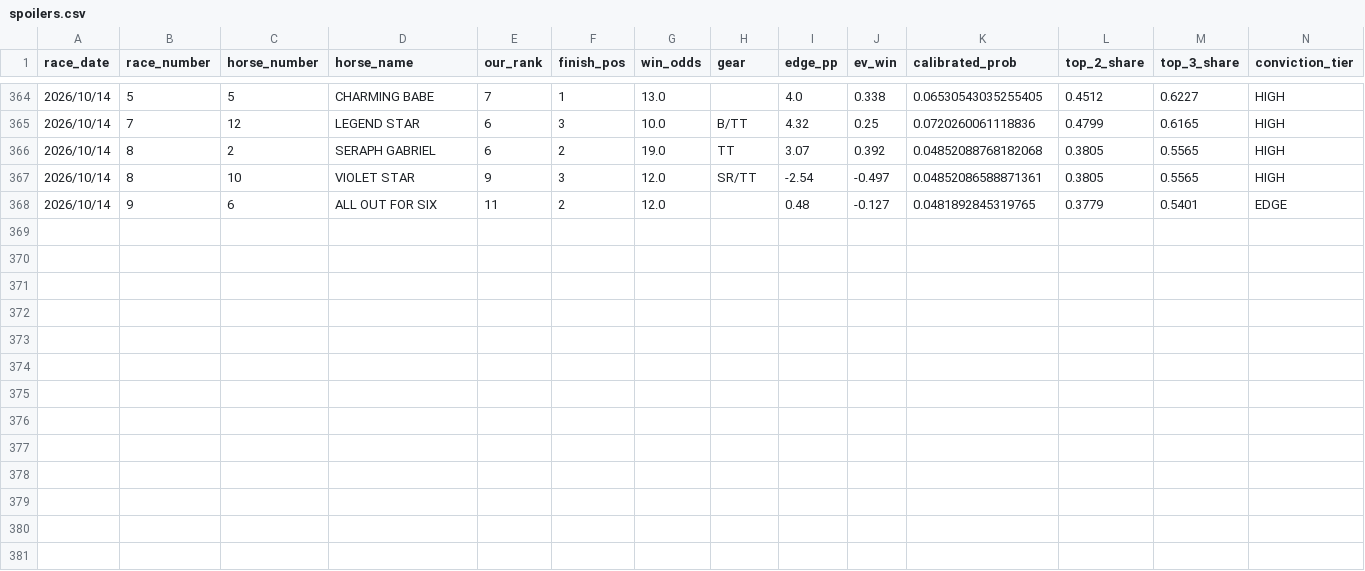
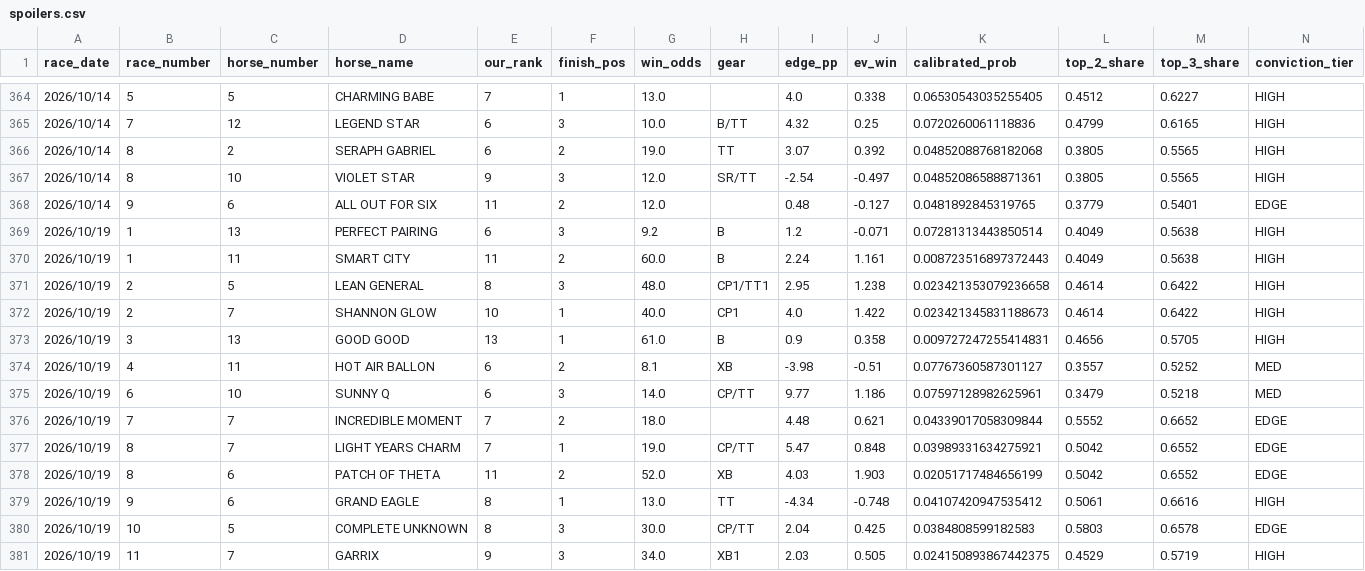
Before and after one commit to jitchamoli/hkjc-racing-analyzer, a CSV file: tracking_data/spoilers.csv, drawn as a sheet; only a part is shown, gaps mark what is left out; the diff names each change by its address in the sheet, - before the commit and + after, or states it on an @@ line.

```diff
--- a/tracking_data/spoilers.csv
+++ b/tracking_data/spoilers.csv
+row 369: 2026/10/19 | 1 | 13 | PERFECT PAIRING | 6 | 3 | 9.2 | B | 1.2 | -0.071 | 0.07281313443850514 | 0.4049 | 0.5638 | HIGH
+row 370: 2026/10/19 | 1 | 11 | SMART CITY | 11 | 2 | 60.0 | B | 2.24 | 1.161 | 0.008723516897372443 | 0.4049 | 0.5638 | HIGH
+row 371: 2026/10/19 | 2 | 5 | LEAN GENERAL | 8 | 3 | 48.0 | CP1/TT1 | 2.95 | 1.238 | 0.023421353079236658 | 0.4614 | 0.6422 | HIGH
+row 372: 2026/10/19 | 2 | 7 | SHANNON GLOW | 10 | 1 | 40.0 | CP1 | 4.0 | 1.422 | 0.023421345831188673 | 0.4614 | 0.6422 | HIGH
+row 373: 2026/10/19 | 3 | 13 | GOOD GOOD | 13 | 1 | 61.0 | B | 0.9 | 0.358 | 0.009727247255414831 | 0.4656 | 0.5705 | HIGH
+row 374: 2026/10/19 | 4 | 11 | HOT AIR BALLON | 6 | 2 | 8.1 | XB | -3.98 | -0.51 | 0.07767360587301127 | 0.3557 | 0.5252 | MED
+row 375: 2026/10/19 | 6 | 10 | SUNNY Q | 6 | 3 | 14.0 | CP/TT | 9.77 | 1.186 | 0.07597128982625961 | 0.3479 | 0.5218 | MED
+row 376: 2026/10/19 | 7 | 7 | INCREDIBLE MOMENT | 7 | 2 | 18.0 |  | 4.48 | 0.621 | 0.04339017058309844 | 0.5552 | 0.6652 | EDGE
+row 377: 2026/10/19 | 8 | 7 | LIGHT YEARS CHARM | 7 | 1 | 19.0 | CP/TT | 5.47 | 0.848 | 0.03989331634275921 | 0.5042 | 0.6552 | EDGE
+row 378: 2026/10/19 | 8 | 6 | PATCH OF THETA | 11 | 2 | 52.0 | XB | 4.03 | 1.903 | 0.02051717484656199 | 0.5042 | 0.6552 | EDGE
+row 379: 2026/10/19 | 9 | 6 | GRAND EAGLE | 8 | 1 | 13.0 | TT | -4.34 | -0.748 | 0.04107420947535412 | 0.5061 | 0.6616 | HIGH
+row 380: 2026/10/19 | 10 | 5 | COMPLETE UNKNOWN | 8 | 3 | 30.0 | CP/TT | 2.04 | 0.425 | 0.0384808599182583 | 0.5803 | 0.6578 | EDGE
+row 381: 2026/10/19 | 11 | 7 | GARRIX | 9 | 3 | 34.0 | XB1 | 2.03 | 0.505 | 0.024150893867442375 | 0.4529 | 0.5719 | HIGH
```
Also changed, not shown: tracking_data/gate_skip_log.csv, tracking_data/hk_forward_validation_replay.csv, 26 other files.
